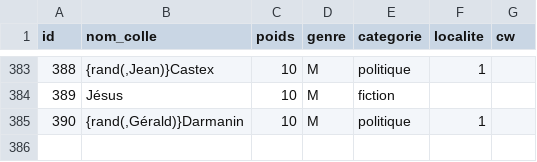
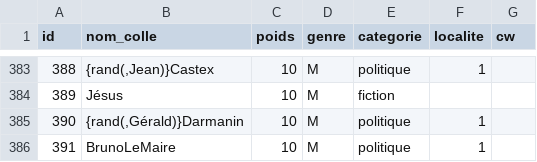
Before and after one commit to AlexieVQ/FlashNewsBot, a CSV file: tables/pers.csv, drawn as a sheet; only a part is shown, gaps mark what is left out.

```diff
--- a/tables/pers.csv
+++ b/tables/pers.csv
@@ -385 +385,2 @@ id;nom_colle;poids;genre;categorie;localite;cw
 390;{rand(,Gérald)}Darmanin;10;M;politique;1;
+391;BrunoLeMaire;10;M;politique;1;
```
Also changed, not shown: tables/images.csv, tables/noms_pers.csv, 2 other files.
